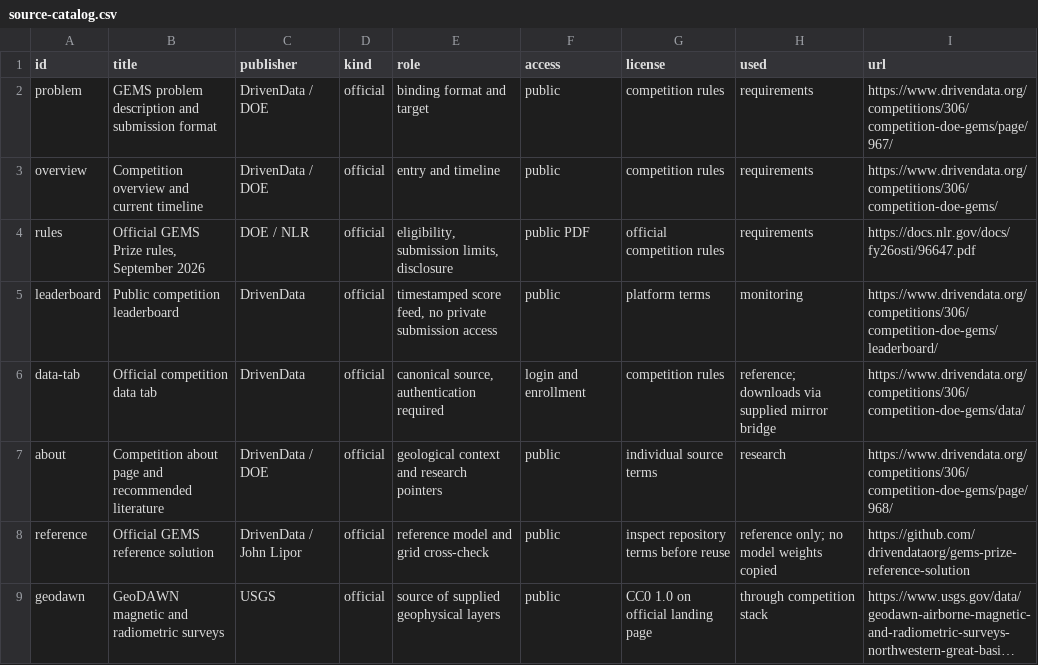
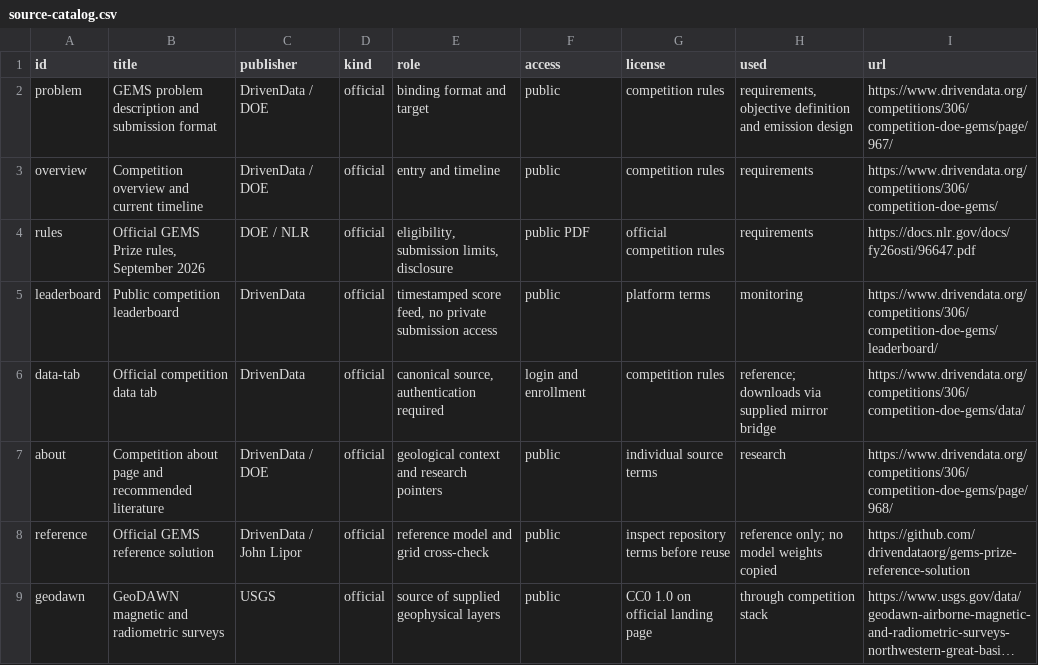
Before and after one commit to buffedlizard55-lab/GEMSDOE3, a CSV file: docs/data/source-catalog.csv, drawn as a sheet; only a part is shown; long unchanged cells end in ….

Commit message:
Coverline v3: metric-budgeted emission portfolio, verified end to end
Session 3 replaces the published portfolio with an experiment whose operating
point is derived from the official metric rather than chosen by taste.

Pipeline (gems3/coverage.py, configs/coverage-v3.json)
- 12-level support sweep with data-driven floors (support = emitted fraction),
  beta/alpha-weighted classifier arm (positive weight 4) beside the regression
  control, halo [0,2] and tip-ray [0,5] policies.
- Rotated partition (block_origin 256,256; train [0,3], tune 1, audit 2) that
  refuses v2's tune/audit roles; selection = max of the minimum of three public
  proxies, frozen before the audit fold is scored.
- Wide-support rule, 1.5x refit gate, three exports; per-tranche marginal table.

Defect found in review and fixed
- The first run's marginal table was unscorable on all 12 rows: the
  supplied-label context was scored under a mask that erased its own truth.
  Fixed, regression-tested, recorded in evidence/coverage-v3-errata.json, and
  the corrected run reproduces the same frozen decisions.

Reproducibility measured, not assumed
- Three runs: pixel arrays bit-identical (0 differing pixels), frozen decisions
  identical (96/96 floors, selection, refit model hash); file bytes differ only
  through the timestamped selection_sha256 tag; holdout audit drift <= 5.7e-05.
  See evidence/coverage-v3-reproducibility.json.

Publishing and site
- gems3/coverage_publish.py: template re-hash, strict re-validation, distinct
  hashes, ZIP identity, compact <=120-char Notes, previous-manifest archive,
  preview PNG, slim report.
- Home page now leads with a download strip (file, ZIP, Note) above the
  portfolio; executive summary and experiments pages carry the v3 record.

Verification
- 119 Python tests pass; ruff clean; node --check clean; browser spec extended
  to assert the strip-first home page (runs in hosted CI).
- Every published file: 13/13 gates, 0 pixels on a supplied label, distinct
  hash, ZIP contains exactly its TIF, template hash re-verified.
- No upload, no competition score, no deployment claim.

Co-authored-by: arena-agent <297053741+arena-agent@users.noreply.github.com>

```diff
--- a/docs/data/source-catalog.csv
+++ b/docs/data/source-catalog.csv
@@ -1,3 +1,3 @@
 id,title,publisher,kind,role,access,license,used,url
-problem,GEMS problem description and submission format,DrivenData / DOE,official,binding format and target,public,competition rules,requirements,https://www.drivendata.org/competitions/306/competition-doe-gems/page/967/
+problem,GEMS problem description and submission format,DrivenData / DOE,official,binding format and target,public,competition rules,"requirements, objective definition and emission design",https://www.drivendata.org/competitions/306/competition-doe-gems/page/967/
 overview,Competition overview and current timeline,DrivenData / DOE,official,entry and timeline,public,competition rules,requirements,https://www.drivendata.org/competitions/306/competition-doe-gems/
```
Also changed, not shown: 39 other files.
